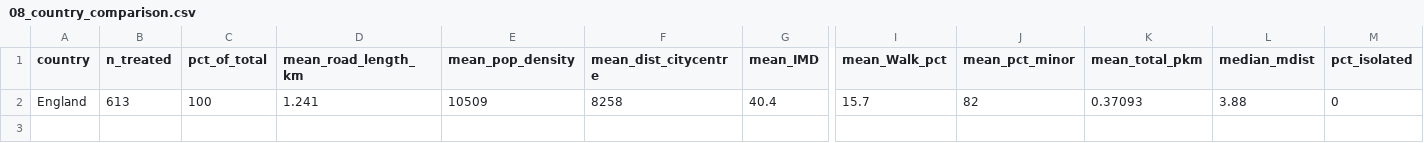
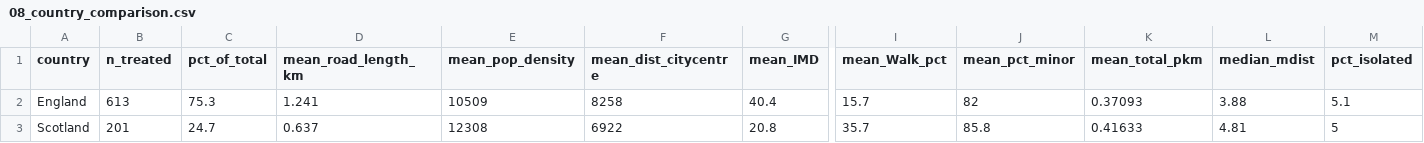
Before and after one commit to ahmadmkhatib/stat19-os-road-linkage, a CSV file: output/diagnostics/08_country_comparison.csv, drawn as a sheet; only a part is shown, gaps mark what is left out; rows hold the shown columns only; the diff names each change by its address in the sheet, - before the commit and + after, or states it on an @@ line.

```diff
--- a/output/diagnostics/08_country_comparison.csv
+++ b/output/diagnostics/08_country_comparison.csv
-C2 (pct_of_total): 100
+C2 (pct_of_total): 75.3
-M2 (pct_isolated): 0
+M2 (pct_isolated): 5.1
+row 3: Scotland | 201 | 24.7 | 0.637 | 12308 | 6922 | 20.8 | 35.7 | 85.8 | 0.41633 | 4.81 | 5
```
Also changed, not shown: output/diagnostics/01_descriptive_table1_treated_vs_controls.csv, output/diagnostics/01b_descriptive_formatted.csv, 25 other files.
